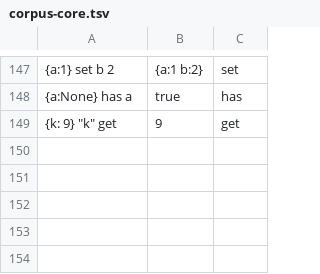
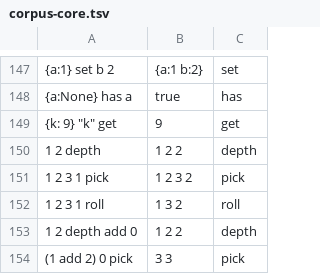
Before and after one commit to aql-lang/aql, a TSV file: lang/spec/corpus-core.tsv, drawn as a sheet; only a part is shown, gaps mark what is left out; the diff names each change by its address in the sheet, - before the commit and + after, or states it on an @@ line.

```diff
--- a/lang/spec/corpus-core.tsv
+++ b/lang/spec/corpus-core.tsv
+row 150: 1 2 depth | 1 2 2 | depth
+row 151: 1 2 3 1 pick | 1 2 3 2 | pick
+row 152: 1 2 3 1 roll | 1 3 2 | roll
+row 153: 1 2 depth add 0 | 1 2 2 | depth
+row 154: (1 add 2) 0 pick | 3 3 | pick
```
Also changed, not shown: lang/spec/frontier/frontier-full-stack.tsv, 9 other files.
